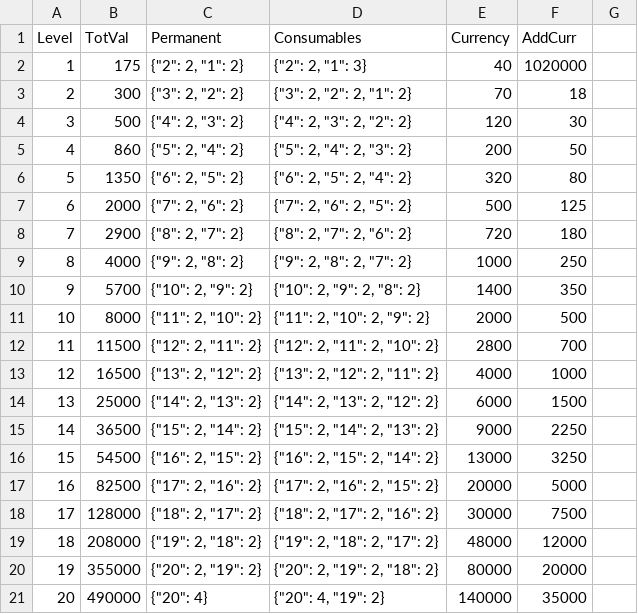
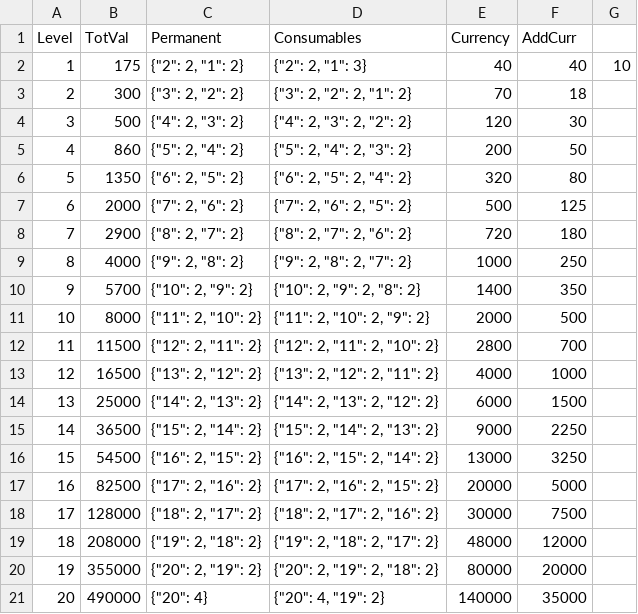
Before and after one commit to wolframowy/pf2lootgen, a CSV file: db/treasure_by_level.csv, drawn as a sheet.

Commit message:
fix typo in treasure by level csv

```diff
--- a/db/treasure_by_level.csv
+++ b/db/treasure_by_level.csv
@@ -1,3 +1,3 @@
 Level;TotVal;Permanent;Consumables;Currency;AddCurr
-1;175;{"2": 2, "1": 2};{"2": 2, "1": 3};40;1020000
+1;175;{"2": 2, "1": 2};{"2": 2, "1": 3};40;40;10
 2;300;{"3": 2, "2": 2};{"3": 2, "2": 2, "1": 2};70;18
```
